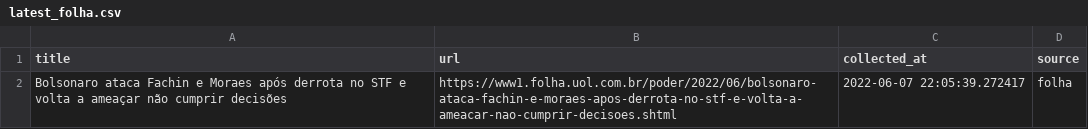
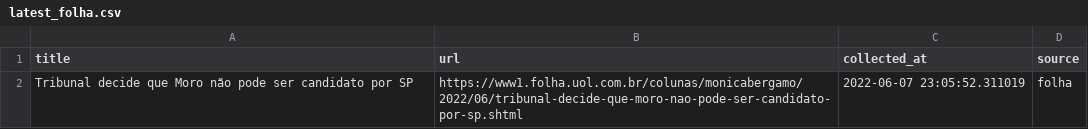
Before and after one commit to leodiegues/lidebot, a CSV file: data/latest_folha.csv, drawn as a sheet.

```diff
--- a/data/latest_folha.csv
+++ b/data/latest_folha.csv
@@ -1,2 +1,2 @@
 title,url,collected_at,source
-Bolsonaro ataca Fachin e Moraes após derrota no STF e volta a ameaçar não cumprir decisões,https://www1.folha.uol.com.br/poder/2022/06/bolsonaro-ataca-fachin-e-moraes-apos-derrota-no-stf-e-volta-a-ameacar-nao-cumprir-decisoes.shtml,2022-06-07 22:05:39.272417,folha
+Tribunal decide que Moro não pode ser candidato por SP,https://www1.folha.uol.com.br/colunas/monicabergamo/2022/06/tribunal-decide-que-moro-nao-pode-ser-candidato-por-sp.shtml,2022-06-07 23:05:52.311019,folha
```
Also changed, not shown: data/latest_estadao.csv, data/latest_g1.csv, 4 other files.
